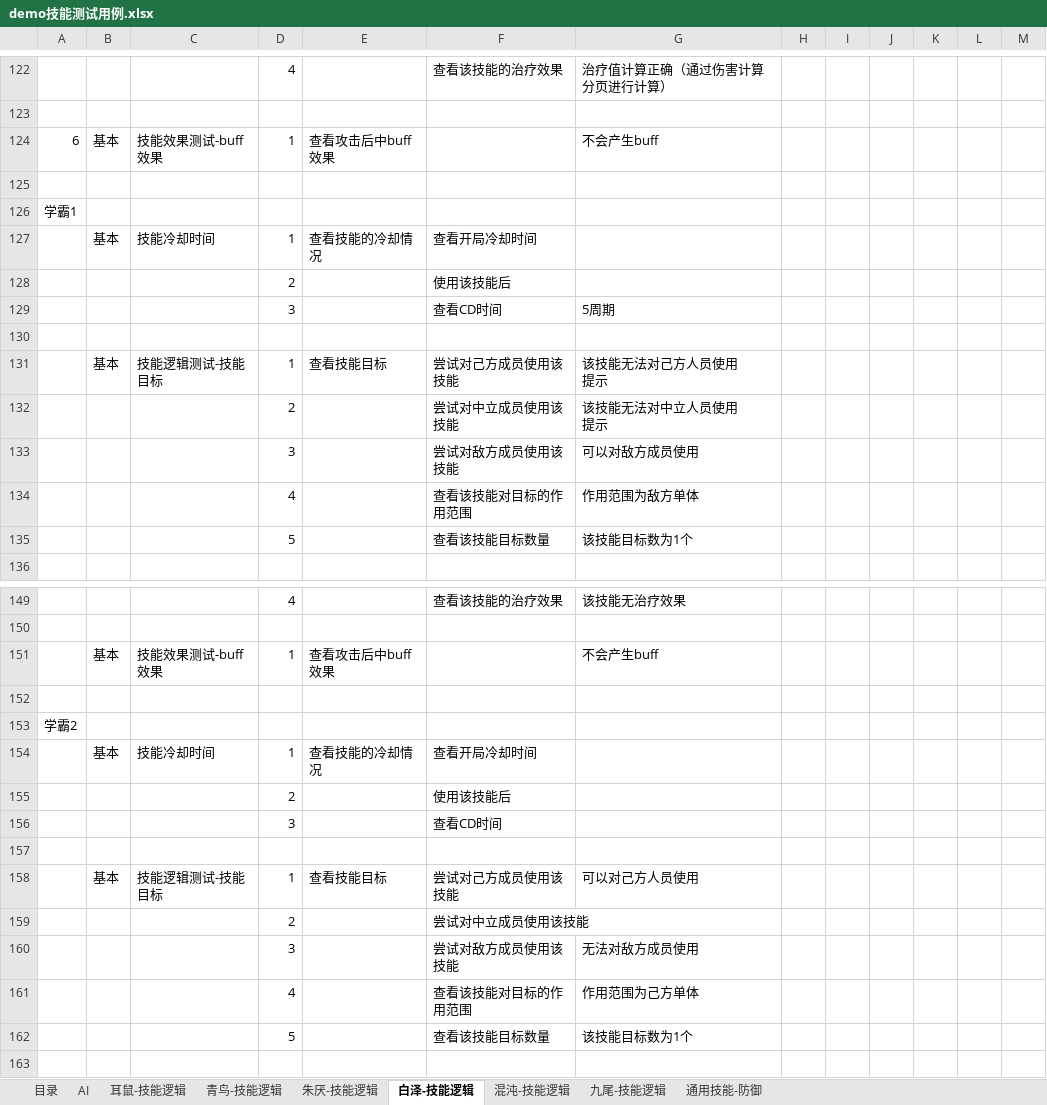
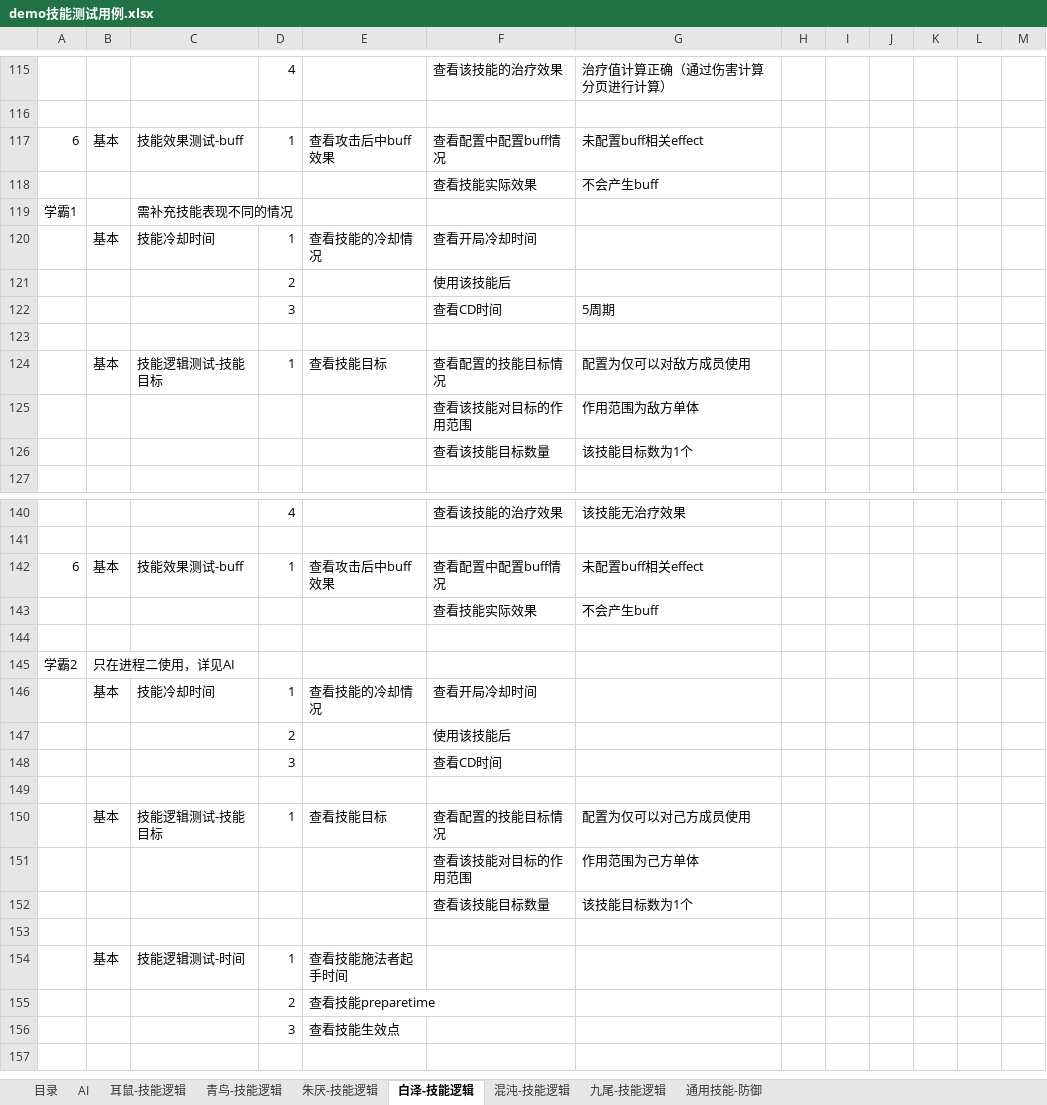
Before and after one commit to CHINA-LOONG/CurrentProject, an Excel workbook: qa/01.测试用例/Demo/demo技能测试用例.xlsx, sheet 白泽-技能逻辑, drawn as a sheet; only a part is shown, gaps mark what is left out; the shorter side is filled out with more unchanged rows; values as stored, in another font and other column widths than the file's, no cell formats; conditional formats not drawn; removed rows and columns are numbered as before the commit, all else as after; ↵ is a line break in a cell; the diff covers the shown part only; the diff names each change by its address in the sheet, - before the commit and + after, or states it on an @@ line.

```diff
--- a/qa/01.测试用例/Demo/demo技能测试用例.xlsx (sheet 白泽-技能逻辑)
+++ b/qa/01.测试用例/Demo/demo技能测试用例.xlsx (sheet 白泽-技能逻辑)
-C117: 技能效果测试-buff效果
+C117: 技能效果测试-buff
-F117: (empty)
+F117: 查看配置中配置buff情况
-G117: 不会产生buff
+G117: 未配置buff相关effect
-row 118: (empty)
+row 118:  |  |  |  |  | 查看技能实际效果 | 不会产生buff
-C119: (empty)
+C119: 需补充技能表现不同的情况
-F124: 尝试对己方成员使用该技能
+F124: 查看配置的技能目标情况
-G124: 该技能无法对己方人员使用 ↵ 提示
+G124: 配置为仅可以对敌方成员使用
-row 132:  |  |  | 2 |  | 尝试对中立成员使用该技能 | 该技能无法对中立人员使用 ↵ 提示
-row 133:  |  |  | 3 |  | 尝试对敌方成员使用该技能 | 可以对敌方成员使用
-D125: 4
+D125: (empty)
-D126: 5
+D126: (empty)
-A142: (empty)
+A142: 6
-C142: 技能效果测试-buff效果
+C142: 技能效果测试-buff
-F142: (empty)
+F142: 查看配置中配置buff情况
-G142: 不会产生buff
+G142: 未配置buff相关effect
+row 143:  |  |  |  |  | 查看技能实际效果 | 不会产生buff
-B145: (empty)
+B145: 只在进程二使用，详见AI
-F150: 尝试对己方成员使用该技能
+F150: 查看配置的技能目标情况
-G150: 可以对己方人员使用
+G150: 配置为仅可以对己方成员使用
-row 159:  |  |  | 2 |  | 尝试对中立成员使用该技能
-row 160:  |  |  | 3 |  | 尝试对敌方成员使用该技能 | 无法对敌方成员使用
-D151: 4
+D151: (empty)
-D152: 5
+D152: (empty)
```
Also changed, not shown: 2 added rows, 9 removed rows and 27 edited cells elsewhere in this sheet, sheet 九尾-技能逻辑, sheet 混沌-技能逻辑, sheet 青鸟-技能逻辑, sheet 朱厌-技能逻辑, sheet 耳鼠-技能逻辑, sheet 目录, 1 more sheet, cell formats, gd/Demo/Demo副本设计.xlsx, qa/01.测试用例/Demo/demo副本测试用例.xlsx, 51 other files.
